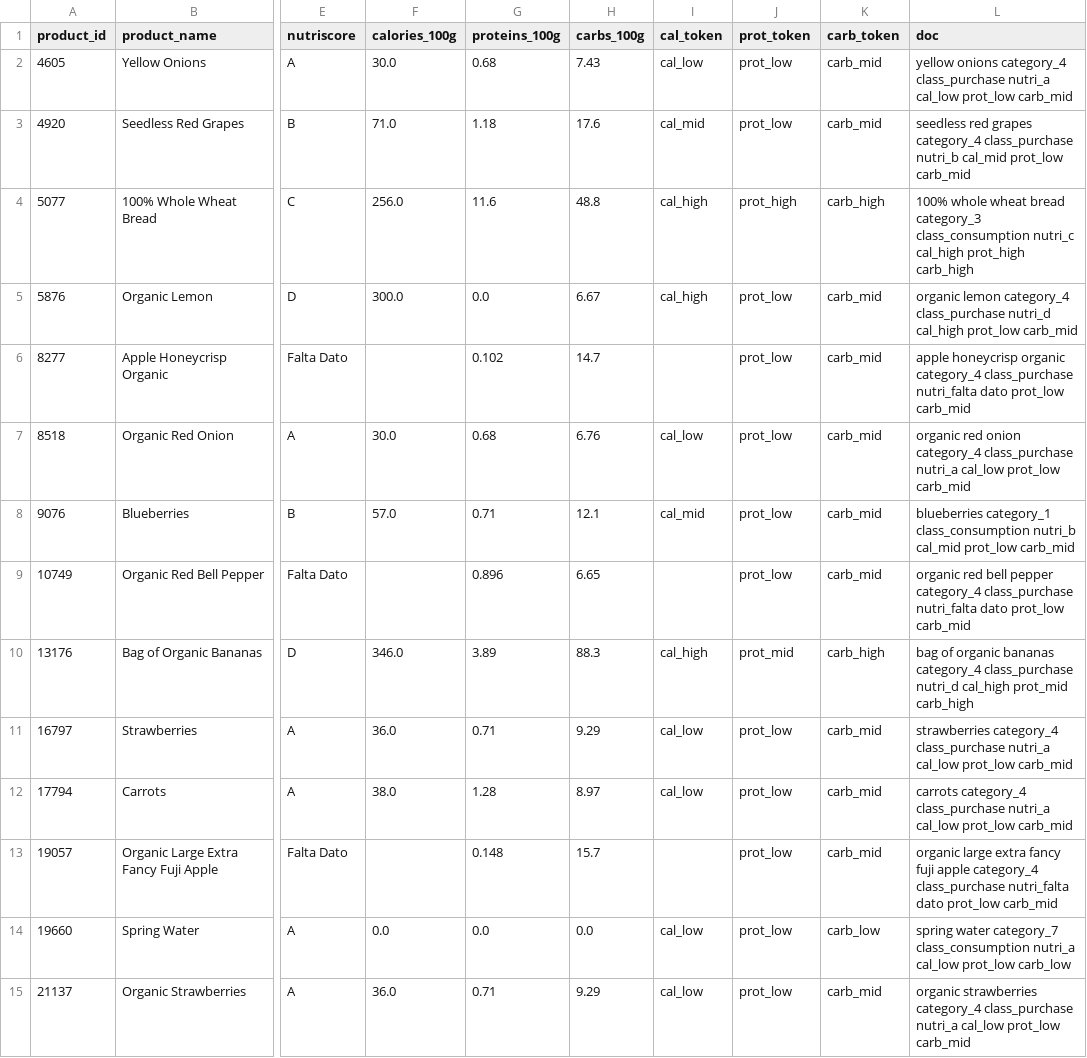
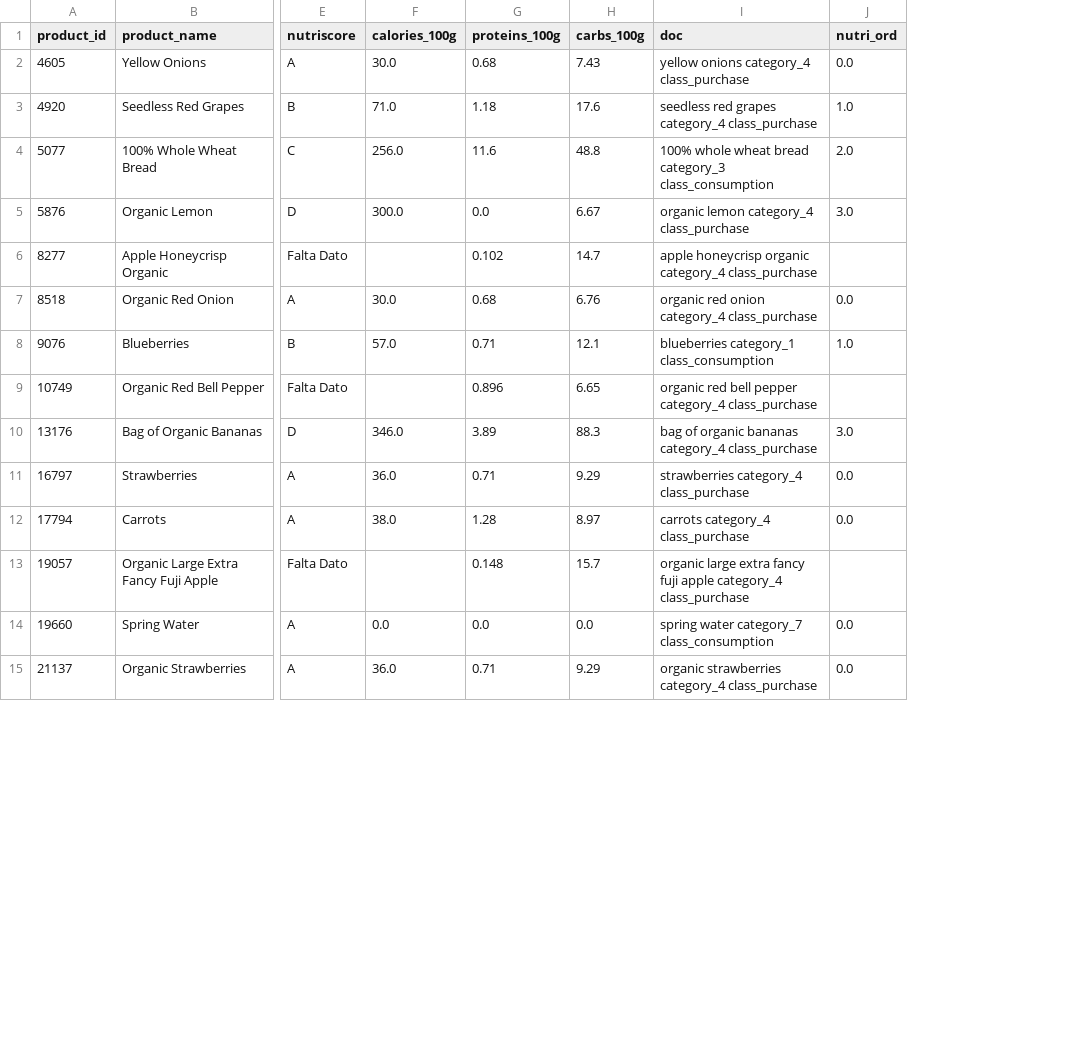
Before and after one commit to jose-melgar/Smart-Kitchen-Intelligence, a CSV file: data/recommender/product_catalog.csv, drawn as a sheet; only a part is shown, gaps mark what is left out; removed rows and columns are numbered as before the commit, all else as after; the diff covers the shown part only; the diff names each change by its address in the sheet, - before the commit and + after, or states it on an @@ line.

Commit message:
fix(hito4): corrige ortogonalidad TF-IDF y estandariza evaluacion global vs cold-start
Observacion 3 (ortogonalidad TF-IDF):
- recommender_content.py: las macros (cal/prot/carb) y el nutriscore dejan de
  discretizarse en tokens cal_low/mid/high. Ahora entran como dimensiones
  numericas ordenadas (MinMax + ordinal A->E, peso 0.5) concatenadas al bloque
  TF-IDF textual y L2-normalizadas. Vector de item: 82 dims (78 texto + 4 num),
  preservando orden e intervalo. Nuevo content_features_meta.json.

Observacion 4 (inconsistencia metrica Global vs Cold-Start):
- evaluation.py y cold_start.py: candidate pool identico verificado; la brecha de
  precision@5 (global ~0.05 vs cold-start ~0.19) se debe a la tasa de
  enmascaramiento (truth ~2.16 vs ~7.72), no a un pool contraido.
- Se anade nprec@5 (hits/min(k,|truth|)) y MAP@5 en ambas secciones para hacerlas
  comparables; cold-start usa el universo completo de sesiones (no submuestreo 400).

Informe:
- informe_hito4.tex/.pdf: reescritas las secciones de TF-IDF y de inconsistencia
  de escalas (explicacion previa era incorrecta), tablas actualizadas con los
  numeros regenerados. Artefactos del pipeline regenerados.

```diff
--- a/data/recommender/product_catalog.csv
+++ b/data/recommender/product_catalog.csv
-column I (cal_token), rows 2-15: cal_low | cal_mid | cal_high | cal_high |  | cal_low | cal_mid |  | cal_high | cal_low | cal_low |  | cal_low | cal_low
-column J (prot_token), rows 2-15: prot_low | prot_low | prot_high | prot_low | prot_low | prot_low | prot_low | prot_low | prot_mid | prot_low | prot_low | prot_low | prot_low | prot_low
-column K (carb_token), rows 2-15: carb_mid | carb_mid | carb_high | carb_mid | carb_mid | carb_mid | carb_mid | carb_mid | carb_high | carb_mid | carb_mid | carb_mid | carb_low | carb_mid
+column J (nutri_ord), rows 2-15: 0.0 | 1.0 | 2.0 | 3.0 |  | 0.0 | 1.0 |  | 3.0 | 0.0 | 0.0 |  | 0.0 | 0.0
-I2 (doc): …category_4 class_purchase nutri_a cal_low prot_low carb_mid
+I2 (doc): …category_4 class_purchase
-I3 (doc): …category_4 class_purchase nutri_b cal_mid prot_low carb_mid
+I3 (doc): …category_4 class_purchase
-I4 (doc): …category_3 class_consumption nutri_c cal_high prot_high carb_high
+I4 (doc): …category_3 class_consumption
-I5 (doc): …category_4 class_purchase nutri_d cal_high prot_low carb_mid
+I5 (doc): …category_4 class_purchase
-I6 (doc): …category_4 class_purchase nutri_falta dato prot_low carb_mid
+I6 (doc): …category_4 class_purchase
-I7 (doc): …category_4 class_purchase nutri_a cal_low prot_low carb_mid
+I7 (doc): …category_4 class_purchase
-I8 (doc): …category_1 class_consumption nutri_b cal_mid prot_low carb_mid
+I8 (doc): …category_1 class_consumption
-I9 (doc): …category_4 class_purchase nutri_falta dato prot_low carb_mid
+I9 (doc): …category_4 class_purchase
-I10 (doc): …category_4 class_purchase nutri_d cal_high prot_mid carb_high
+I10 (doc): …category_4 class_purchase
-I11 (doc): …category_4 class_purchase nutri_a cal_low prot_low carb_mid
+I11 (doc): …category_4 class_purchase
-I12 (doc): …category_4 class_purchase nutri_a cal_low prot_low carb_mid
+I12 (doc): …category_4 class_purchase
-I13 (doc): …category_4 class_purchase nutri_falta dato prot_low carb_mid
+I13 (doc): …category_4 class_purchase
-I14 (doc): …category_7 class_consumption nutri_a cal_low prot_low carb_low
+I14 (doc): …category_7 class_consumption
-I15 (doc): …category_4 class_purchase nutri_a cal_low prot_low carb_mid
+I15 (doc): …category_4 class_purchase
```
Also changed, not shown: 36 edited cells elsewhere in this file, data/recommender/error_analysis.csv, data/recommender/evaluation_table.csv, 15 other files.
